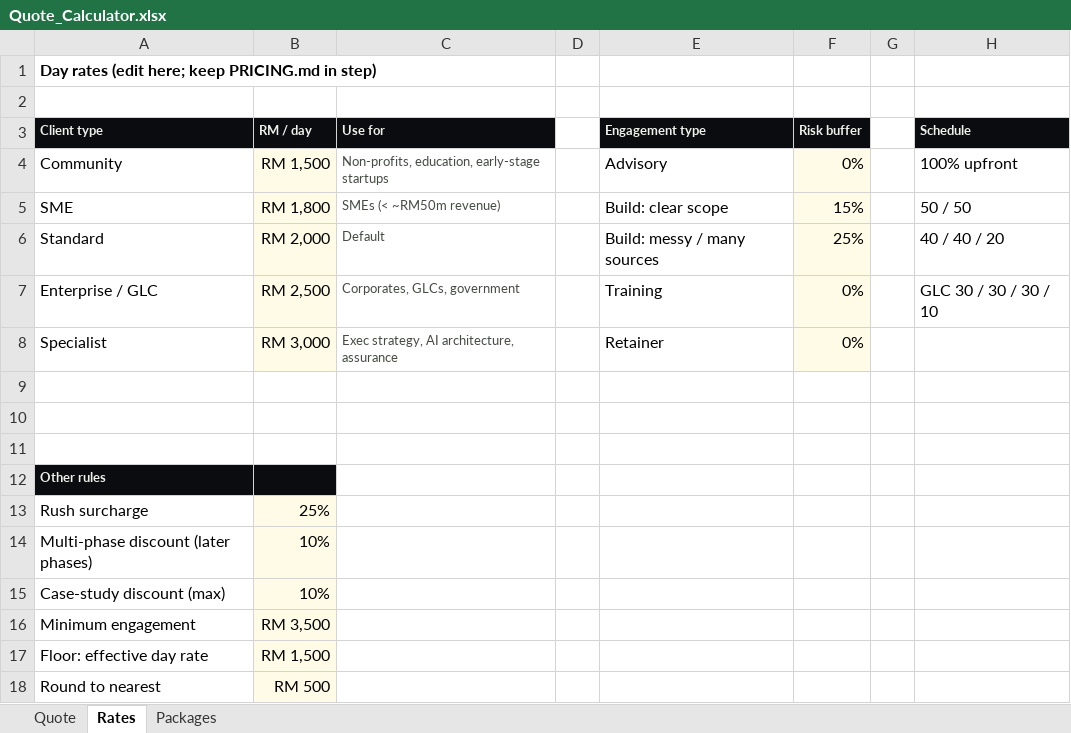
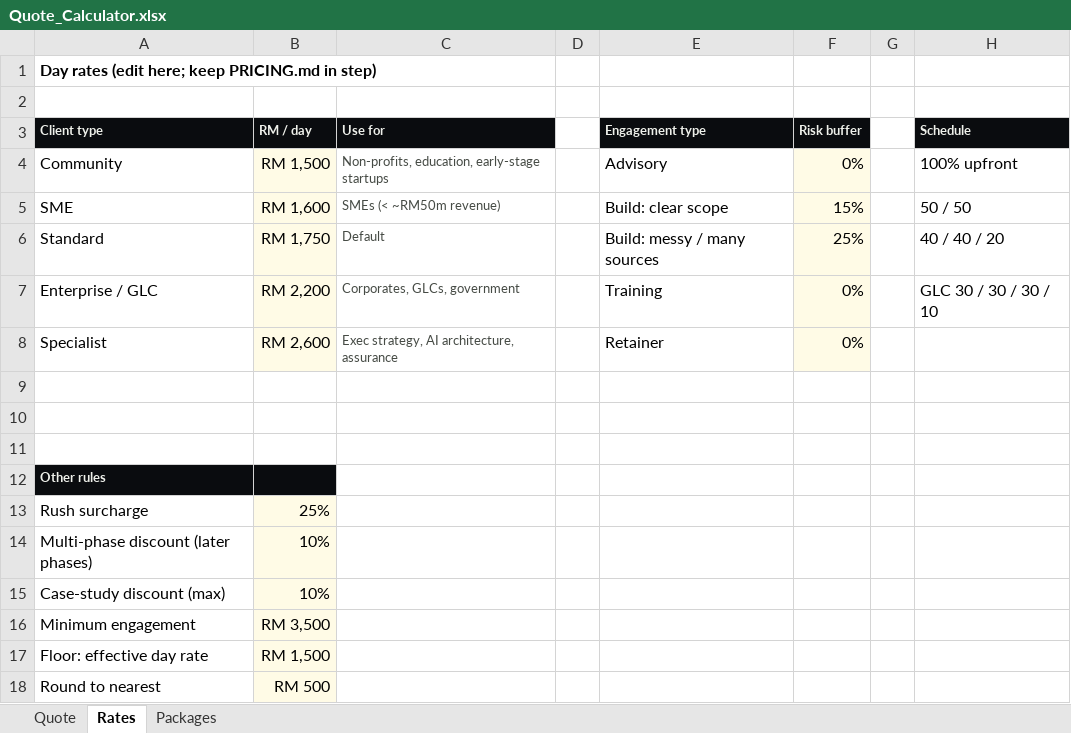
Before and after one commit to boshwazi/datawazi, an Excel workbook: internal/pricing/Quote_Calculator.xlsx, sheet Rates, drawn as a sheet; values as stored, in another font and other column widths than the file's, no borders; the diff names each change by its address in the sheet, - before the commit and + after, or states it on an @@ line.

```diff
--- a/internal/pricing/Quote_Calculator.xlsx (sheet Rates)
+++ b/internal/pricing/Quote_Calculator.xlsx (sheet Rates)
-B5 (RM / day): RM 1,800
+B5 (RM / day): RM 1,600
-B6 (RM / day): RM 2,000
+B6 (RM / day): RM 1,750
-B7 (RM / day): RM 2,500
+B7 (RM / day): RM 2,200
-B8 (RM / day): RM 3,000
+B8 (RM / day): RM 2,600
```
Also changed, not shown: sheet Packages, 15 other files.
